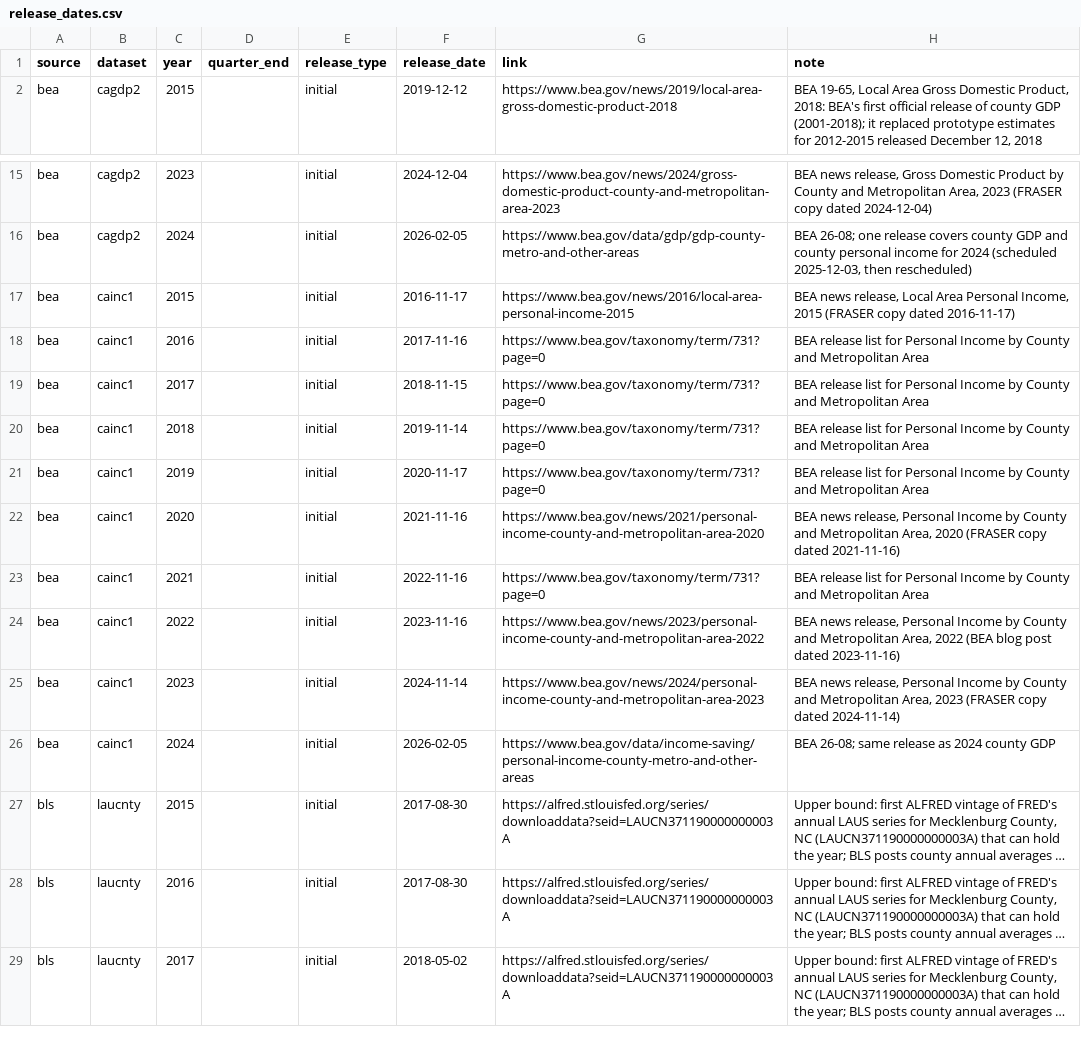
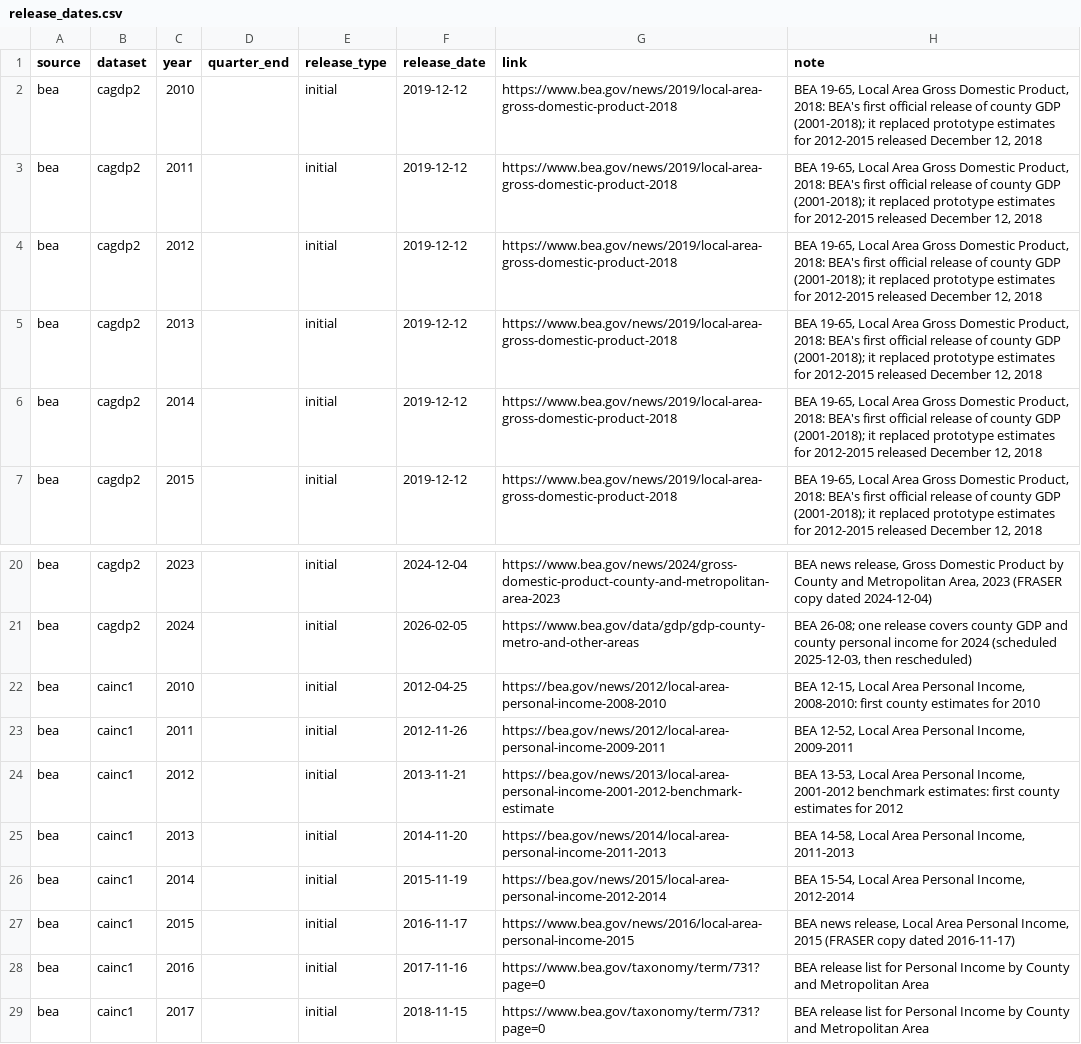
Before and after one commit to Kottakotavenkatakeerthika/bankunited-market-expansion, a CSV file: data/reference/release_dates.csv, drawn as a sheet; only a part is shown, gaps mark what is left out; the shorter side is filled out with more unchanged rows; long unchanged cells end in …; the diff names each change by its address in the sheet, - before the commit and + after, or states it on an @@ line.

Commit message:
Add msa_year_history with BEA's 2010-2014 values
The ML pod asked for history back to 2010 for its 10-year volatility
measures. The BEA files already hold every year BEA publishes, so the
BEA ingest now also writes 2010-2014 (HISTORY_YEARS in config) to a new
table, msa_year_history, built on the same universe grid as msa_year and
held to the same checks. The columns keep their msa_year names, so the
two tables stack into one 2010-2024 series.

release_dates.csv gets the ten first-release rows for 2010-2014, and the
dictionary gets the new table's section, plus the msa_naics_year row
missing from Tables and keys.

```diff
--- a/data/reference/release_dates.csv
+++ b/data/reference/release_dates.csv
+row 2: bea | cagdp2 | 2010 |  | initial | 2019-12-12 | https://www.bea.gov/news/2019/local-area-gross-domestic-product-2018 | BEA 19-65, Local Area Gross Domestic Product, 2018: BEA's first official release of county GDP (2001-2018); it replaced prototype estimates for 2012-2015 released December 12, 2018
+row 3: bea | cagdp2 | 2011 |  | initial | 2019-12-12 | https://www.bea.gov/news/2019/local-area-gross-domestic-product-2018 | BEA 19-65, Local Area Gross Domestic Product, 2018: BEA's first official release of county GDP (2001-2018); it replaced prototype estimates for 2012-2015 released December 12, 2018
+row 4: bea | cagdp2 | 2012 |  | initial | 2019-12-12 | https://www.bea.gov/news/2019/local-area-gross-domestic-product-2018 | BEA 19-65, Local Area Gross Domestic Product, 2018: BEA's first official release of county GDP (2001-2018); it replaced prototype estimates for 2012-2015 released December 12, 2018
+row 5: bea | cagdp2 | 2013 |  | initial | 2019-12-12 | https://www.bea.gov/news/2019/local-area-gross-domestic-product-2018 | BEA 19-65, Local Area Gross Domestic Product, 2018: BEA's first official release of county GDP (2001-2018); it replaced prototype estimates for 2012-2015 released December 12, 2018
+row 6: bea | cagdp2 | 2014 |  | initial | 2019-12-12 | https://www.bea.gov/news/2019/local-area-gross-domestic-product-2018 | BEA 19-65, Local Area Gross Domestic Product, 2018: BEA's first official release of county GDP (2001-2018); it replaced prototype estimates for 2012-2015 released December 12, 2018
+row 22: bea | cainc1 | 2010 |  | initial | 2012-04-25 | https://bea.gov/news/2012/local-area-personal-income-2008-2010 | BEA 12-15, Local Area Personal Income, 2008-2010: first county estimates for 2010
+row 23: bea | cainc1 | 2011 |  | initial | 2012-11-26 | https://bea.gov/news/2012/local-area-personal-income-2009-2011 | BEA 12-52, Local Area Personal Income, 2009-2011
+row 24: bea | cainc1 | 2012 |  | initial | 2013-11-21 | https://bea.gov/news/2013/local-area-personal-income-2001-2012-benchmark-estimate | BEA 13-53, Local Area Personal Income, 2001-2012 benchmark estimates: first county estimates for 2012
+row 25: bea | cainc1 | 2013 |  | initial | 2014-11-20 | https://bea.gov/news/2014/local-area-personal-income-2011-2013 | BEA 14-58, Local Area Personal Income, 2011-2013
+row 26: bea | cainc1 | 2014 |  | initial | 2015-11-19 | https://bea.gov/news/2015/local-area-personal-income-2012-2014 | BEA 15-54, Local Area Personal Income, 2012-2014
```
Also changed, not shown: 7 other files.
